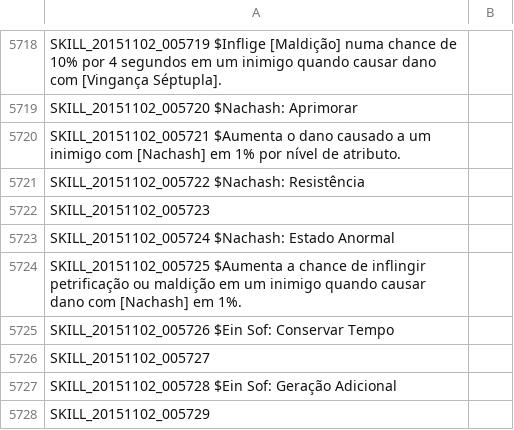
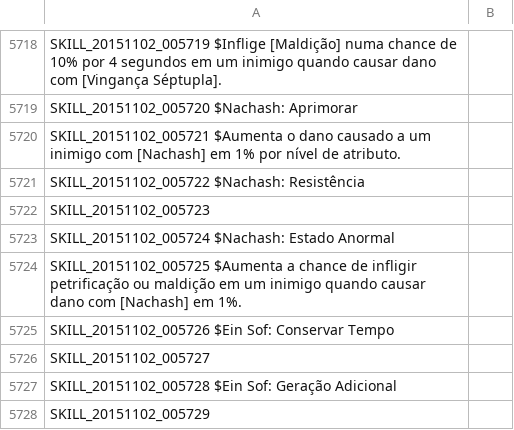
Before and after one commit to karolngs/tree_of_savior, a TSV file: SKILL_BP.tsv, drawn as a sheet; only a part is shown, gaps mark what is left out.

Commit message:
Update SKILL_BP.tsv

```diff
--- a/SKILL_BP.tsv
+++ b/SKILL_BP.tsv
@@ -5723,3 +5723,3 @@ SKILL_20151102_005723
 SKILL_20151102_005724 $Nachash: Estado Anormal
-SKILL_20151102_005725 $Aumenta a chance de inflingir petrificação ou maldição em um inimigo quando causar dano com [Nachash] em 1%.
+SKILL_20151102_005725 $Aumenta a chance de infligir petrificação ou maldição em um inimigo quando causar dano com [Nachash] em 1%.
 SKILL_20151102_005726 $Ein Sof: Conservar Tempo
```
